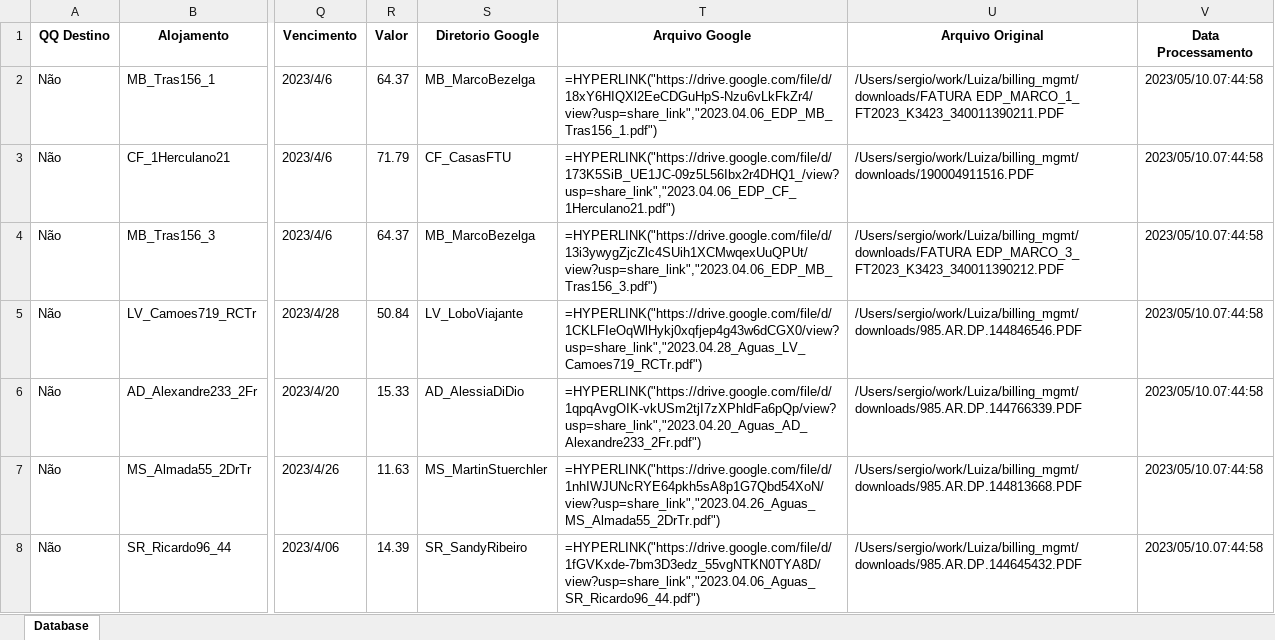
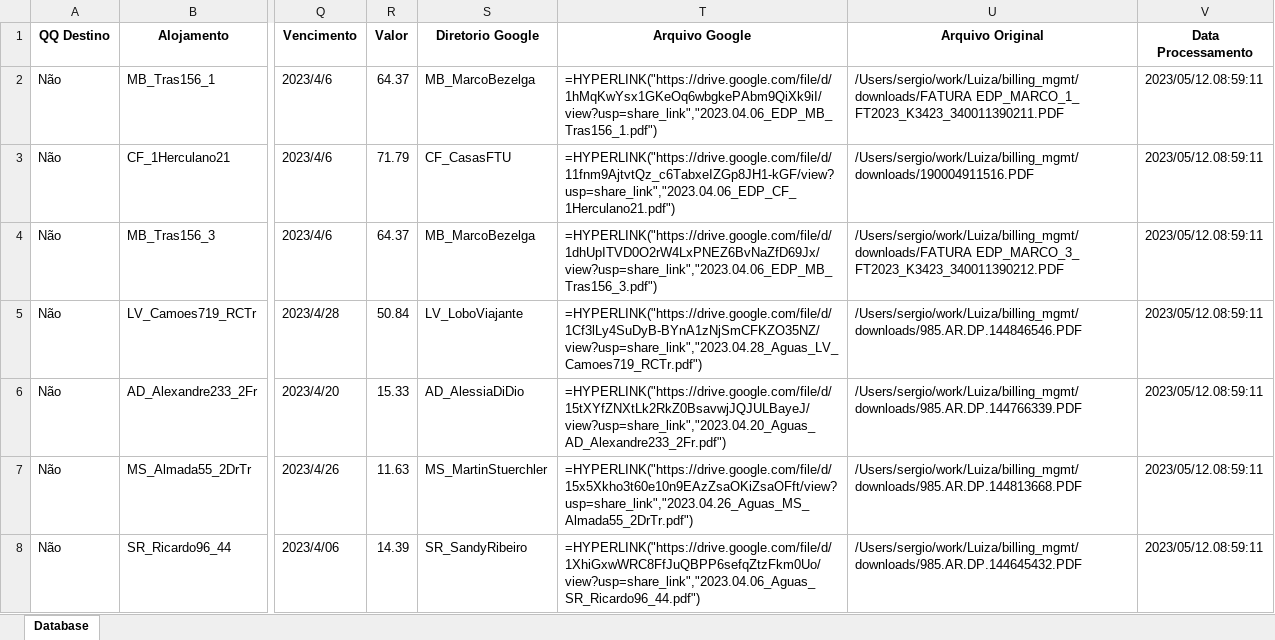
Before and after one commit to SERGIOWGT/billing_mgmt, an Excel workbook: database/database.xlsx, sheet Database, drawn as a sheet; only a part is shown, gaps mark what is left out; values as stored, in another font and other column widths than the file's, no borders; formulas without a stored value are shown as written; the diff covers the shown part only; the diff names each change by its address in the sheet, - before the commit and + after, or states it on an @@ line.

```diff
--- a/database/database.xlsx (sheet Database)
+++ b/database/database.xlsx (sheet Database)
-T2 (Arquivo Google): =HYPERLINK("https://drive.google.com/file/d/18xY6HIQXl2EeCDGuHpS-Nzu6vLkFkZr4/view?usp=share_link","2023.04.06_EDP_MB_Tras156_1.pdf")
+T2 (Arquivo Google): =HYPERLINK("https://drive.google.com/file/d/1hMqKwYsx1GKeOq6wbgkePAbm9QiXk9iI/view?usp=share_link","2023.04.06_EDP_MB_Tras156_1.pdf")
-V2:V8 (Data Processamento): 2023/05/10.07:44:58
+V2:V8 (Data Processamento): 2023/05/12.08:59:11
-T3 (Arquivo Google): =HYPERLINK("https://drive.google.com/file/d/173K5SiB_UE1JC-09z5L56Ibx2r4DHQ1_/view?usp=share_link","2023.04.06_EDP_CF_1Herculano21.pdf")
+T3 (Arquivo Google): =HYPERLINK("https://drive.google.com/file/d/11fnm9AjtvtQz_c6TabxeIZGp8JH1-kGF/view?usp=share_link","2023.04.06_EDP_CF_1Herculano21.pdf")
-T4 (Arquivo Google): =HYPERLINK("https://drive.google.com/file/d/13i3ywygZjcZlc4SUih1XCMwqexUuQPUt/view?usp=share_link","2023.04.06_EDP_MB_Tras156_3.pdf")
+T4 (Arquivo Google): =HYPERLINK("https://drive.google.com/file/d/1dhUpITVD0O2rW4LxPNEZ6BvNaZfD69Jx/view?usp=share_link","2023.04.06_EDP_MB_Tras156_3.pdf")
-T5 (Arquivo Google): =HYPERLINK("https://drive.google.com/file/d/1CKLFIeOqWlHykj0xqfjep4g43w6dCGX0/view?usp=share_link","2023.04.28_Aguas_LV_Camoes719_RCTr.pdf")
+T5 (Arquivo Google): =HYPERLINK("https://drive.google.com/file/d/1Cf3lLy4SuDyB-BYnA1zNjSmCFKZO35NZ/view?usp=share_link","2023.04.28_Aguas_LV_Camoes719_RCTr.pdf")
-T6 (Arquivo Google): =HYPERLINK("https://drive.google.com/file/d/1qpqAvgOIK-vkUSm2tjI7zXPhldFa6pQp/view?usp=share_link","2023.04.20_Aguas_AD_Alexandre233_2Fr.pdf")
+T6 (Arquivo Google): =HYPERLINK("https://drive.google.com/file/d/15tXYfZNXtLk2RkZ0BsavwjJQJULBayeJ/view?usp=share_link","2023.04.20_Aguas_AD_Alexandre233_2Fr.pdf")
-T7 (Arquivo Google): =HYPERLINK("https://drive.google.com/file/d/1nhIWJUNcRYE64pkh5sA8p1G7Qbd54XoN/view?usp=share_link","2023.04.26_Aguas_MS_Almada55_2DrTr.pdf")
+T7 (Arquivo Google): =HYPERLINK("https://drive.google.com/file/d/15x5Xkho3t60e10n9EAzZsaOKiZsaOFft/view?usp=share_link","2023.04.26_Aguas_MS_Almada55_2DrTr.pdf")
-T8 (Arquivo Google): =HYPERLINK("https://drive.google.com/file/d/1fGVKxde-7bm3D3edz_55vgNTKN0TYA8D/view?usp=share_link","2023.04.06_Aguas_SR_Ricardo96_44.pdf")
+T8 (Arquivo Google): =HYPERLINK("https://drive.google.com/file/d/1XhiGxwWRC8FfJuQBPP6sefqZtzFkm0Uo/view?usp=share_link","2023.04.06_Aguas_SR_Ricardo96_44.pdf")
```
Also changed, not shown: 38 edited cells elsewhere in this sheet, 10 other files.
